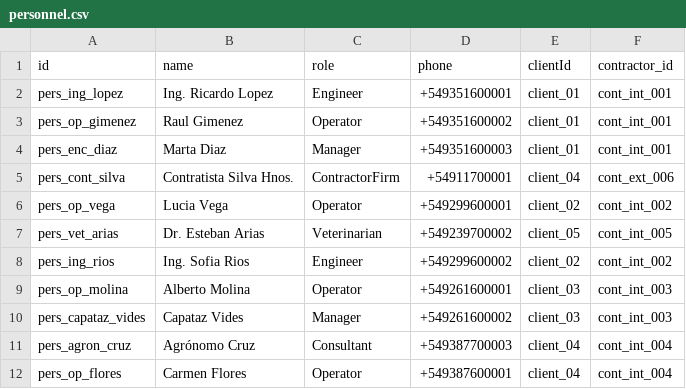
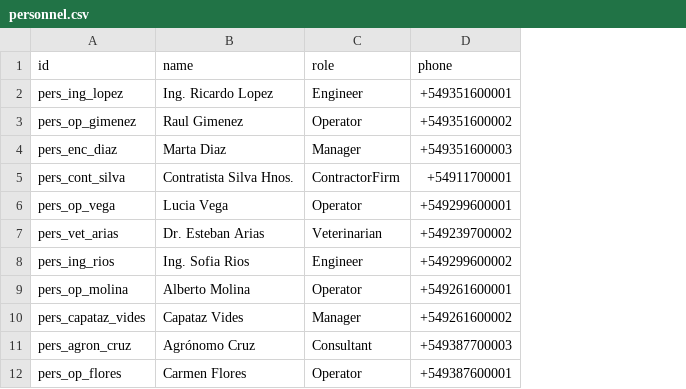
Before and after one commit to lawlete/farmerchat-modular-local, a CSV file: Import/personnel.csv, drawn as a sheet; only a part is shown; the diff names each change by its address in the sheet, - before the commit and + after, or states it on an @@ line.

```diff
--- a/Import/personnel.csv
+++ b/Import/personnel.csv
-column E (clientId), rows 2-12: client_01 | client_01 | client_01 | client_04 | client_02 | client_05 | client_02 | client_03 | client_03 | client_04 | client_04
-column F (contractor_id), rows 2-12: cont_int_001 | cont_int_001 | cont_int_001 | cont_ext_006 | cont_int_002 | cont_int_005 | cont_int_002 | cont_int_003 | cont_int_003 | cont_int_004 | cont_int_004
```
Also changed, not shown: Import/machineries.csv, Import/productsInsumes.csv, 17 other files.
